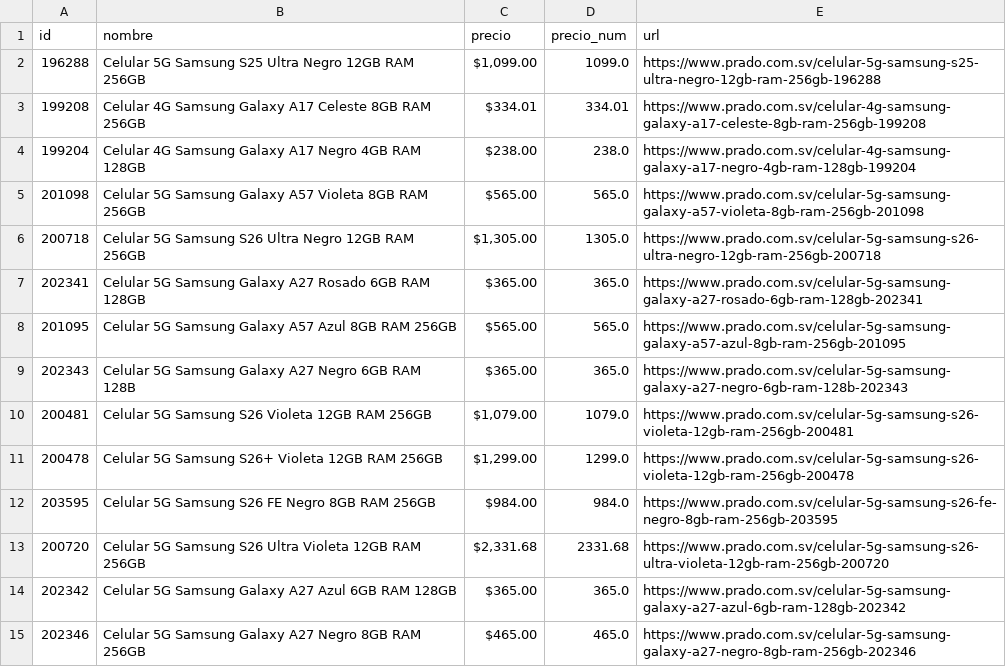
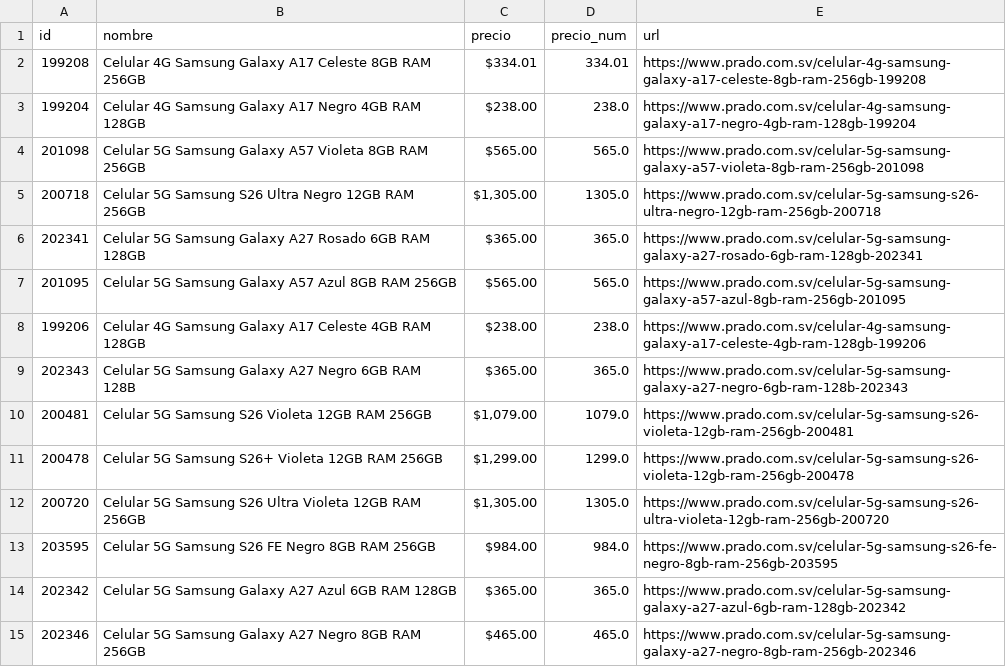
Before and after one commit to goldenboy1496/reporte-precios, a CSV file: data/productos_prado.csv, drawn as a sheet; only a part is shown; removed rows and columns are numbered as before the commit, all else as after; the diff names each change by its address in the sheet, - before the commit and + after, or states it on an @@ line.

```diff
--- a/data/productos_prado.csv
+++ b/data/productos_prado.csv
-row 2: 196288 | Celular 5G Samsung S25 Ultra Negro 12GB RAM 256GB | $1,099.00 | 1099.0 | https://www.prado.com.sv/celular-5g-samsung-s25-ultra-negro-12gb-ram-256gb-196288
+row 8: 199206 | Celular 4G Samsung Galaxy A17 Celeste 4GB RAM 128GB | $238.00 | 238.0 | https://www.prado.com.sv/celular-4g-samsung-galaxy-a17-celeste-4gb-ram-128gb-199206
+row 12: 200720 | Celular 5G Samsung S26 Ultra Violeta 12GB RAM 256GB | $1,305.00 | 1305.0 | https://www.prado.com.sv/celular-5g-samsung-s26-ultra-violeta-12gb-ram-256gb-200720
-row 13: 200720 | Celular 5G Samsung S26 Ultra Violeta 12GB RAM 256GB | $2,331.68 | 2331.68 | https://www.prado.com.sv/celular-5g-samsung-s26-ultra-violeta-12gb-ram-256gb-200720
```
Also changed, not shown: productos_prado.csv, 3 other files.
